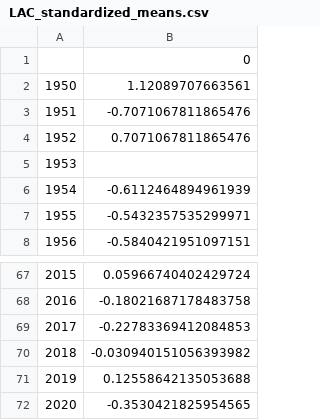
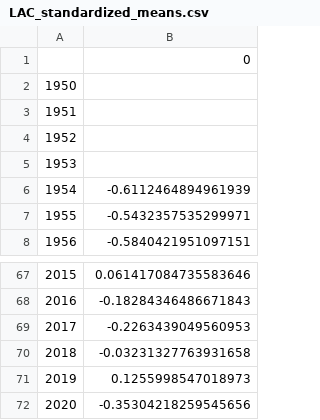
Before and after one commit to ENVS110a-SP23/group1, a CSV file: LAC_standardized_means.csv, drawn as a sheet; only a part is shown, gaps mark what is left out; the diff covers the shown part only.

```diff
--- a/LAC_standardized_means.csv
+++ b/LAC_standardized_means.csv
@@ -1,5 +1,5 @@
 ,0
-1950,1.12089707663561
-1951,-0.7071067811865476
-1952,0.7071067811865476
+1950,
+1951,
+1952,
 1953,
@@ -67,6 +67,6 @@
-2015,0.05966740402429724
-2016,-0.18021687178483758
-2017,-0.22783369412084853
-2018,-0.030940151056393982
-2019,0.12558642135053688
-2020,-0.3530421825954565
+2015,0.061417084735583646
+2016,-0.18284346486671843
+2017,-0.2263439049560953
+2018,-0.03231327763931658
+2019,0.1255998547018973
+2020,-0.35304218259545656
```
Also changed, not shown: 55 edited cells elsewhere in this file, 1 other file.
